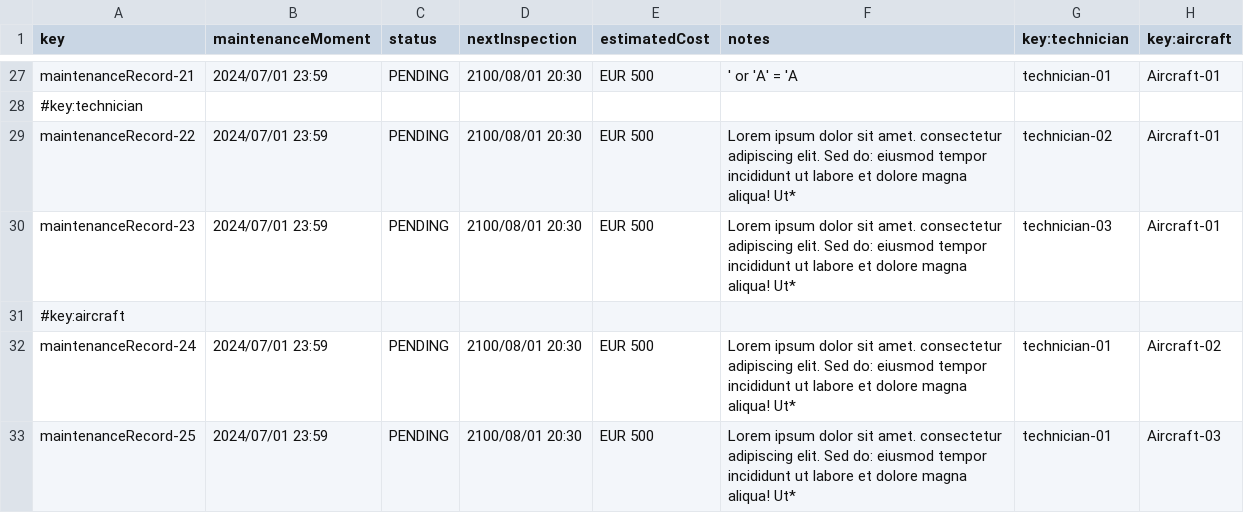
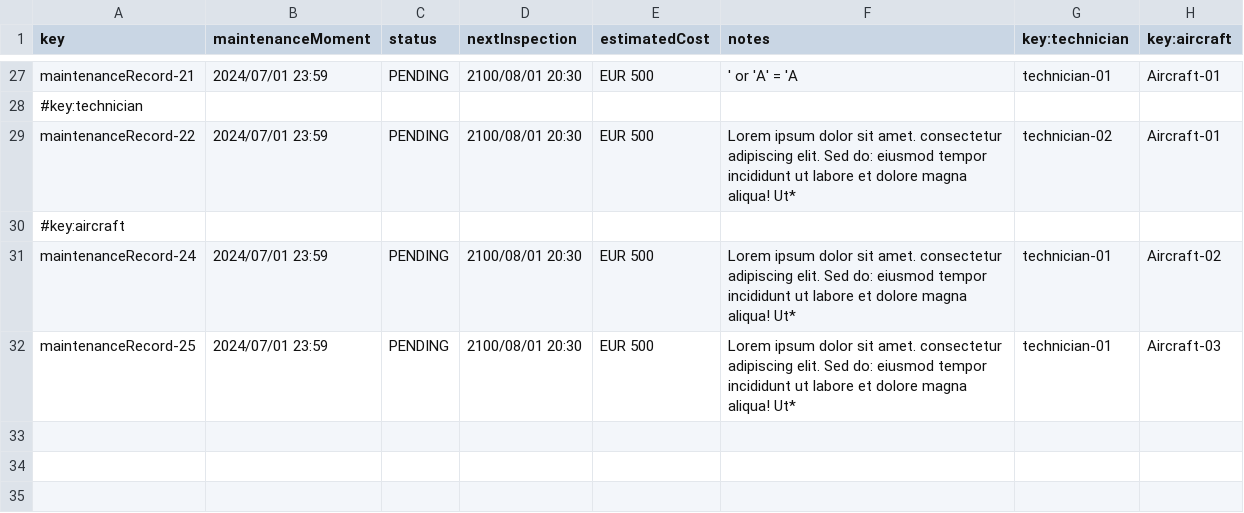
Before and after one commit to paugonpae67/Acme-ANS, a CSV file: src/main/resources/WEB-INF/data/sample/maintenanceRecord.csv, drawn as a sheet; only a part is shown, gaps mark what is left out.

```diff
--- a/src/main/resources/WEB-INF/data/sample/maintenanceRecord.csv
+++ b/src/main/resources/WEB-INF/data/sample/maintenanceRecord.csv
@@ -29,3 +29,2 @@ maintenanceRecord-21,2024/07/01 23:59,PENDING,2100/08/01 20:30,EUR 500,' or 'A'
 maintenanceRecord-22,2024/07/01 23:59,PENDING,2100/08/01 20:30,EUR 500,Lorem ipsum dolor sit amet. consectetur adipiscing elit. Sed do: eiusmod tempor incididunt ut labore et dolore magna aliqua! Ut*,technician-02,Aircraft-01
-maintenanceRecord-23,2024/07/01 23:59,PENDING,2100/08/01 20:30,EUR 500,Lorem ipsum dolor sit amet. consectetur adipiscing elit. Sed do: eiusmod tempor incididunt ut labore et dolore magna aliqua! Ut*,technician-03,Aircraft-01
 #key:aircraft
```
Also changed, not shown: 2 other files.
